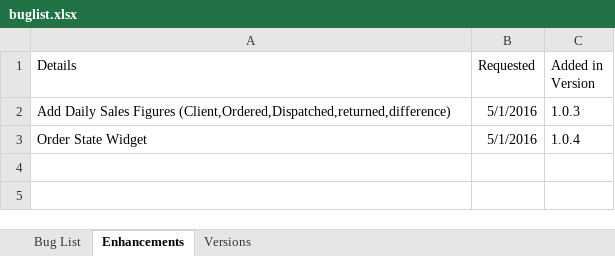
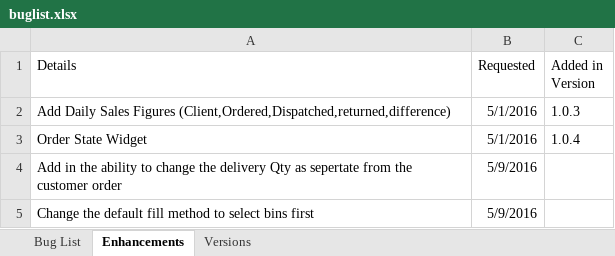
Before and after one commit to shamusdougan/OnlineOrdering, an Excel workbook: documentation/buglist.xlsx, sheet Enhancements, drawn as a sheet; values as stored, in another font and other column widths than the file's, no borders; the diff names each change by its address in the sheet, - before the commit and + after, or states it on an @@ line.

Commit message:
doco changes

```diff
--- a/documentation/buglist.xlsx (sheet Enhancements)
+++ b/documentation/buglist.xlsx (sheet Enhancements)
+row 4: Add in the ability to change the delivery Qty as sepertate from the customer order | 5/9/2016
+row 5: Change the default fill method to select bins first | 5/9/2016
```
